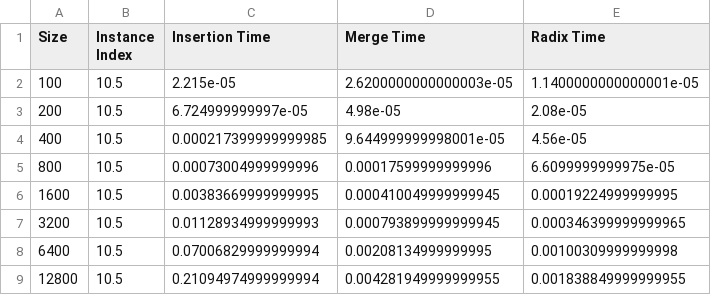
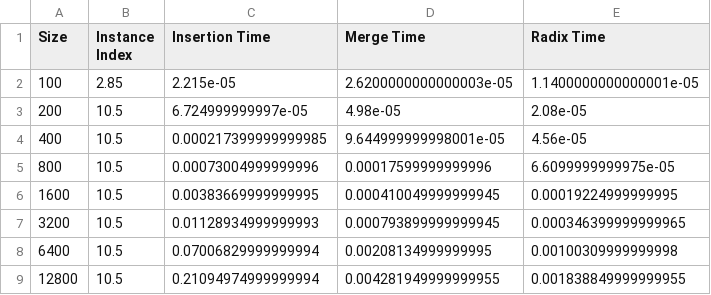
Before and after one commit to mateus2k2/Sort-Algo-Time-Complexity, a CSV file: output/averege.csv, drawn as a sheet.

```diff
--- a/output/averege.csv
+++ b/output/averege.csv
@@ -1,3 +1,3 @@
 Size, Instance Index, Insertion Time, Merge Time, Radix Time
-100,10.5,2.215e-05,2.6200000000000003e-05,1.1400000000000001e-05
+100,2.85,2.215e-05,2.6200000000000003e-05,1.1400000000000001e-05
 200,10.5,6.724999999997e-05,4.98e-05,2.08e-05
```
Also changed, not shown: output/output.csv, 9 other files.
